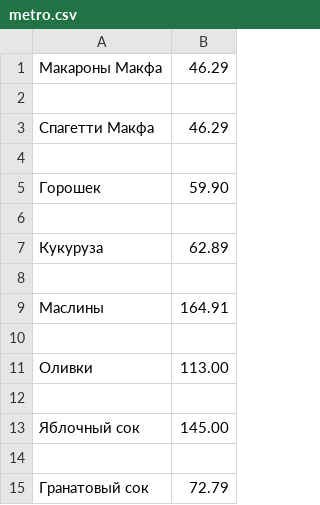
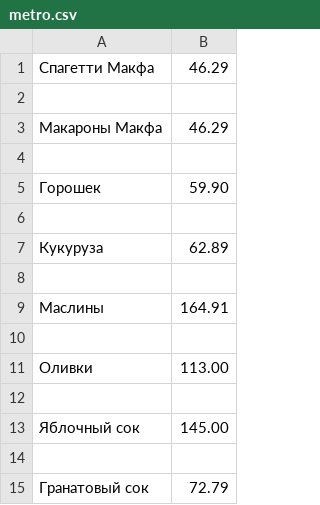
Before and after one commit to MilesNaismith/project, a CSV file: metro.csv, drawn as a sheet.

```diff
--- a/metro.csv
+++ b/metro.csv
@@ -1,4 +1,4 @@
+Спагетти Макфа;46.29
+
 Макароны Макфа;46.29
-
-Спагетти Макфа;46.29
 
```
Also changed, not shown: 6 other files.
